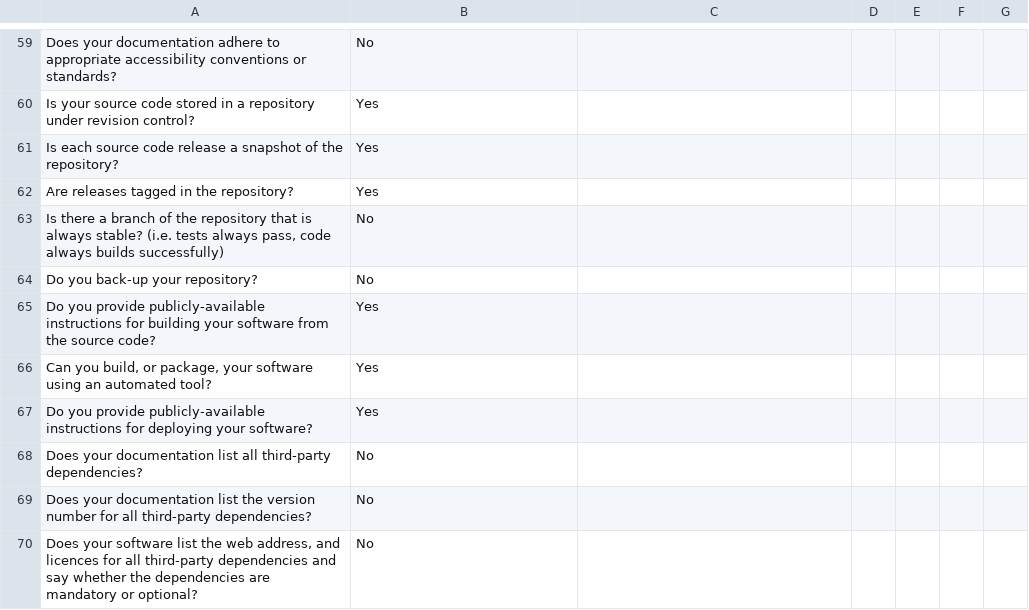
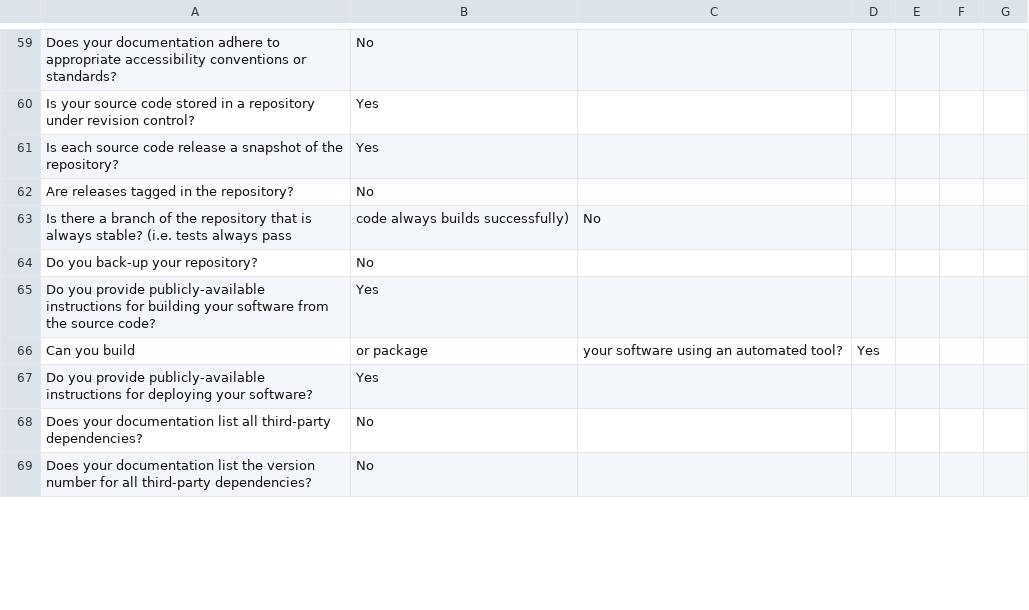
Before and after one commit to greyfiles/CSC510-Projects, a CSV file: proj1/Scores/Slash.csv, drawn as a sheet; only a part is shown, gaps mark what is left out; the diff covers the shown part only.

```diff
--- a/proj1/Scores/Slash.csv
+++ b/proj1/Scores/Slash.csv
@@ -61,7 +61,7 @@ Is your source code stored in a repository under revision control?,Yes,
 Is each source code release a snapshot of the repository?,Yes,
-Are releases tagged in the repository?,Yes,
-"Is there a branch of the repository that is always stable? (i.e. tests always pass, code always builds successfully)",No,
+Are releases tagged in the repository?,No,
+Is there a branch of the repository that is always stable? (i.e. tests always pass, code always builds successfully),No,
 Do you back-up your repository?,No,
 Do you provide publicly-available instructions for building your software from the source code?,Yes,
-"Can you build, or package, your software using an automated tool?",Yes,
+Can you build, or package, your software using an automated tool?,Yes,
 Do you provide publicly-available instructions for deploying your software?,Yes,
@@ -69,2 +69 @@ Does your documentation list all third-party dependencies?,No,
 Does your documentation list the version number for all third-party dependencies?,No,
-"Does your software list the web address, and licences for all third-party dependencies and say whether the dependencies are mandatory or optional?",No,
```
Also changed, not shown: 19 added rows, 18 removed rows and 6 edited cells elsewhere in this file.
